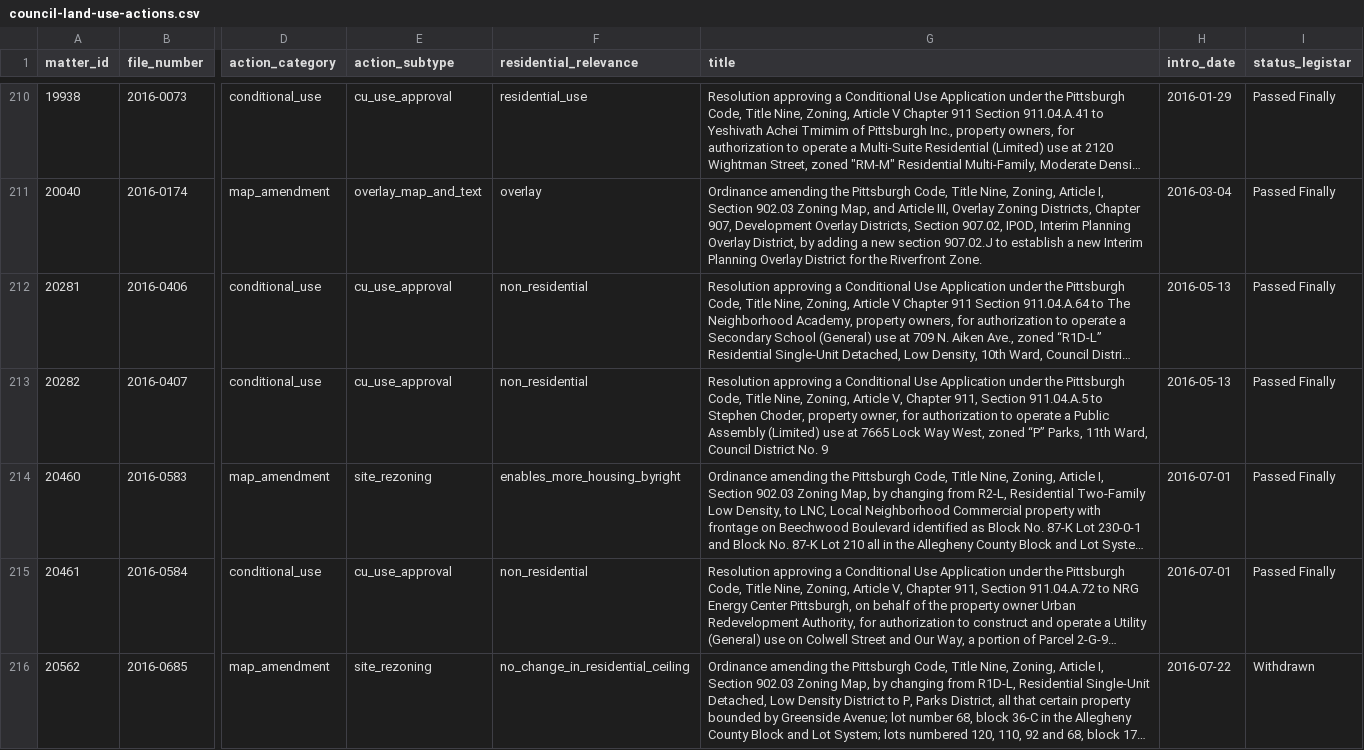
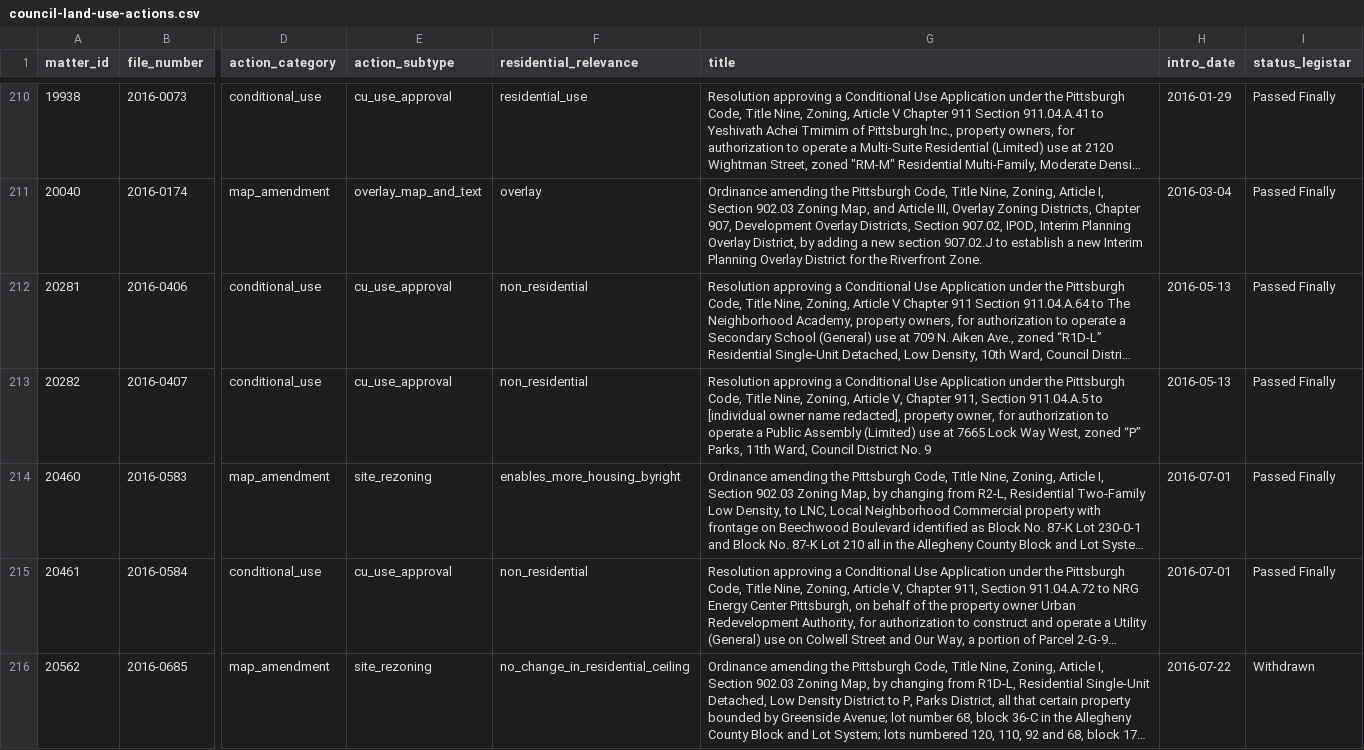
Before and after one commit to lancestreuber/HouseHack, a CSV file: research/datasets/legal-feasibility/council-land-use-actions.csv, drawn as a sheet; only a part is shown, gaps mark what is left out; long unchanged cells end in …; the diff covers the shown part only; the diff names each change by its address in the sheet, - before the commit and + after, or states it on an @@ line.

```diff
--- a/research/datasets/legal-feasibility/council-land-use-actions.csv
+++ b/research/datasets/legal-feasibility/council-land-use-actions.csv
-G213 (title): …911.04.A.5 to Stephen Choder, property owner,…
+G213 (title): …911.04.A.5 to [individual owner name redacted], property owner,…
```
Also changed, not shown: 3 edited cells elsewhere in this file, research/datasets/legal-feasibility/pathways.csv, research/datasets/legal-feasibility/typology-district-matrix-wide.csv, 10 other files.
